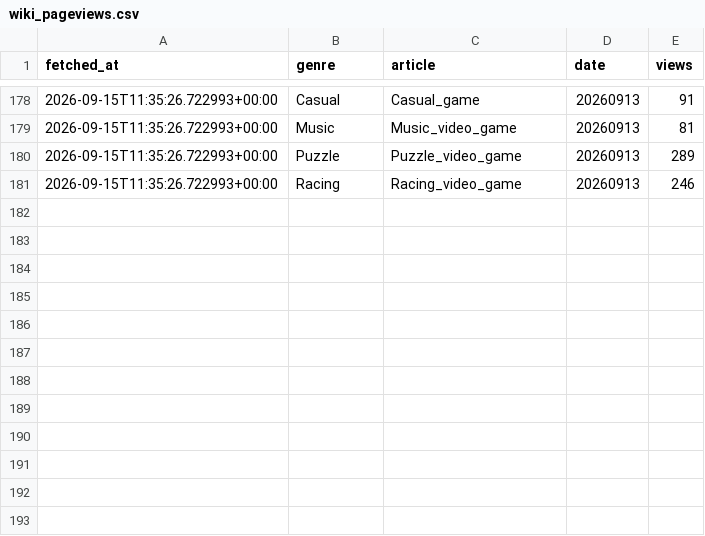
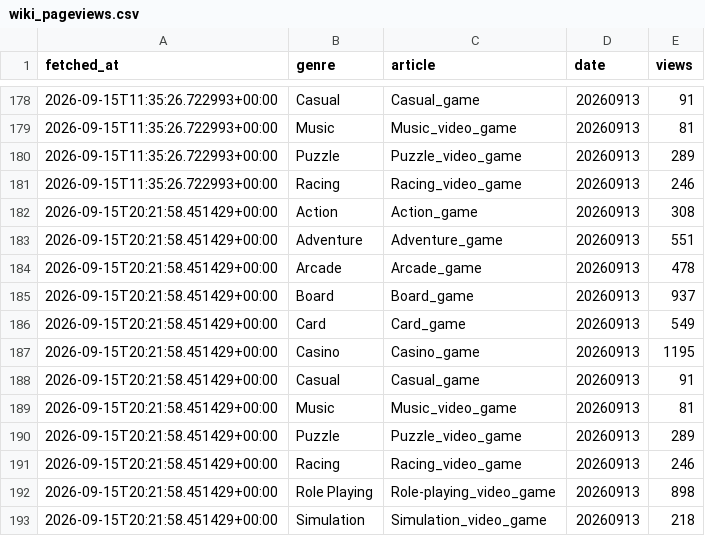
Before and after one commit to ozansarisoy/mobile-play-genre-metrics, a CSV file: data/wiki_pageviews.csv, drawn as a sheet; only a part is shown, gaps mark what is left out; the diff names each change by its address in the sheet, - before the commit and + after, or states it on an @@ line.

```diff
--- a/data/wiki_pageviews.csv
+++ b/data/wiki_pageviews.csv
+row 182: 2026-09-15T20:21:58.451429+00:00 | Action | Action_game | 20260913 | 308
+row 183: 2026-09-15T20:21:58.451429+00:00 | Adventure | Adventure_game | 20260913 | 551
+row 184: 2026-09-15T20:21:58.451429+00:00 | Arcade | Arcade_game | 20260913 | 478
+row 185: 2026-09-15T20:21:58.451429+00:00 | Board | Board_game | 20260913 | 937
+row 186: 2026-09-15T20:21:58.451429+00:00 | Card | Card_game | 20260913 | 549
+row 187: 2026-09-15T20:21:58.451429+00:00 | Casino | Casino_game | 20260913 | 1195
+row 188: 2026-09-15T20:21:58.451429+00:00 | Casual | Casual_game | 20260913 | 91
+row 189: 2026-09-15T20:21:58.451429+00:00 | Music | Music_video_game | 20260913 | 81
+row 190: 2026-09-15T20:21:58.451429+00:00 | Puzzle | Puzzle_video_game | 20260913 | 289
+row 191: 2026-09-15T20:21:58.451429+00:00 | Racing | Racing_video_game | 20260913 | 246
+row 192: 2026-09-15T20:21:58.451429+00:00 | Role Playing | Role-playing_video_game | 20260913 | 898
+row 193: 2026-09-15T20:21:58.451429+00:00 | Simulation | Simulation_video_game | 20260913 | 218
```
Also changed, not shown: 2 other files.
